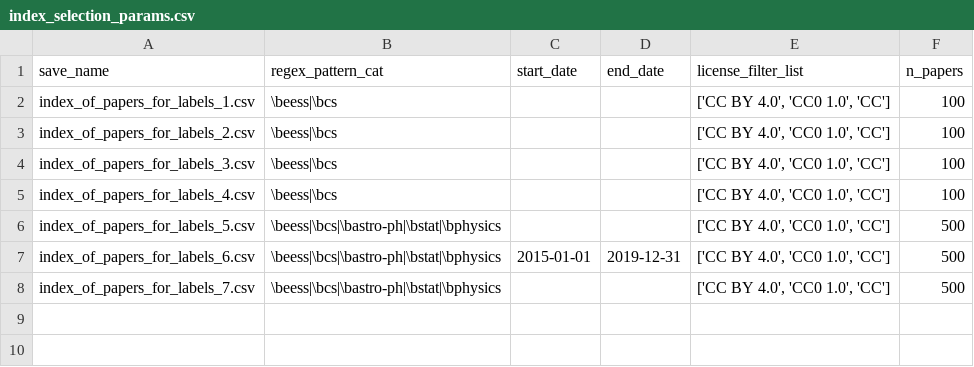
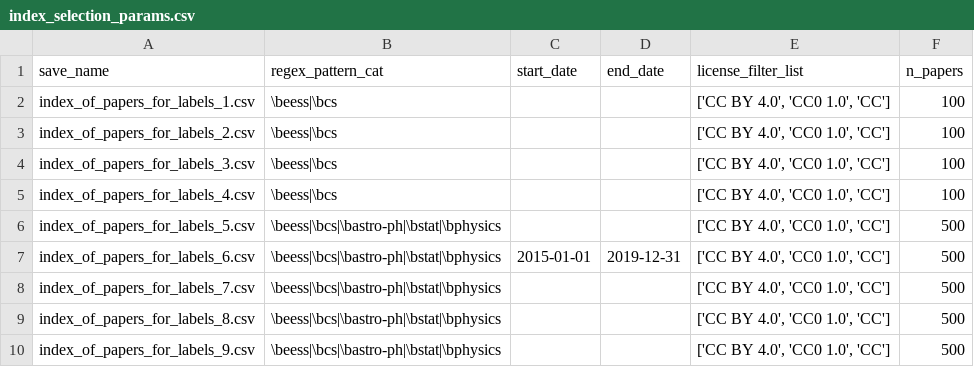
Before and after one commit to tvhahn/arxiv-code-search, a CSV file: data/processed/labels/index_selection_params.csv, drawn as a sheet.

Commit message:
Add new index files

```diff
--- a/data/processed/labels/index_selection_params.csv
+++ b/data/processed/labels/index_selection_params.csv
@@ -8 +8,3 @@ index_of_papers_for_labels_6.csv,\beess|\bcs|\bastro-ph|\bstat|\bphysics,2015-01
 index_of_papers_for_labels_7.csv,\beess|\bcs|\bastro-ph|\bstat|\bphysics,,,"['CC BY 4.0', 'CC0 1.0', 'CC']",500
+index_of_papers_for_labels_8.csv,\beess|\bcs|\bastro-ph|\bstat|\bphysics,,,"['CC BY 4.0', 'CC0 1.0', 'CC']",500
+index_of_papers_for_labels_9.csv,\beess|\bcs|\bastro-ph|\bstat|\bphysics,,,"['CC BY 4.0', 'CC0 1.0', 'CC']",500
```
Also changed, not shown: 3 other files.
